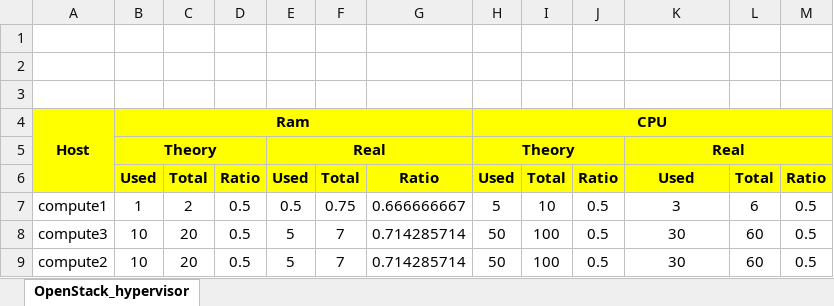
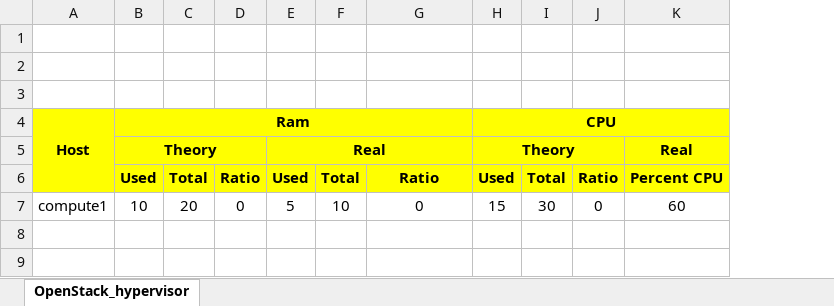
Before and after one commit to namnh68/openstack_report, an Excel workbook: test.xlsx, sheet OpenStack_hypervisor, drawn as a sheet; values as stored, in another font and other column widths than the file's, no borders; removed rows and columns are numbered as before the commit, all else as after; the diff names each change by its address in the sheet, - before the commit and + after, or states it on an @@ line.

Commit message:
Update excel file

```diff
--- a/test.xlsx (sheet OpenStack_hypervisor)
+++ b/test.xlsx (sheet OpenStack_hypervisor)
-column L, row 6: Total
-column M, row 6: Ratio
-K5:M5 merged
-K6: Used
+K6: Percent CPU
-row 7: compute1 | 1 | 2 | 0.5 | 0.5 | 0.75 | 0.666666667 | 5 | 10 | 0.5 | 3 | 6 | 0.5
-row 8: compute3 | 10 | 20 | 0.5 | 5 | 7 | 0.714285714 | 50 | 100 | 0.5 | 30 | 60 | 0.5
-row 9: compute2 | 10 | 20 | 0.5 | 5 | 7 | 0.714285714 | 50 | 100 | 0.5 | 30 | 60 | 0.5
+row 7: compute1 | 10 | 20 | 0 | 5 | 10 | 0 | 15 | 30 | 0 | 60
```
